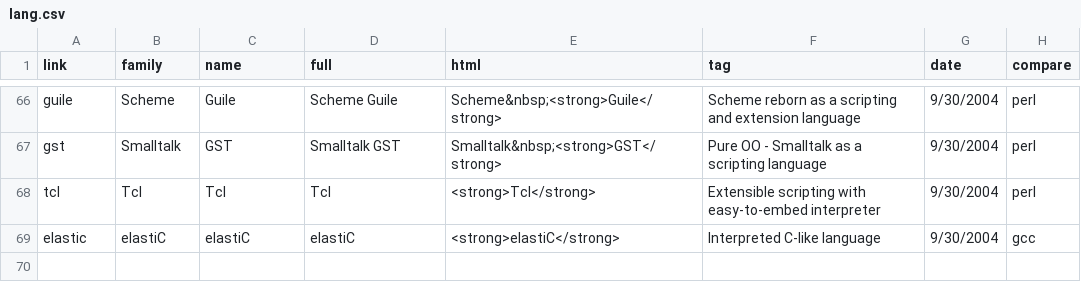
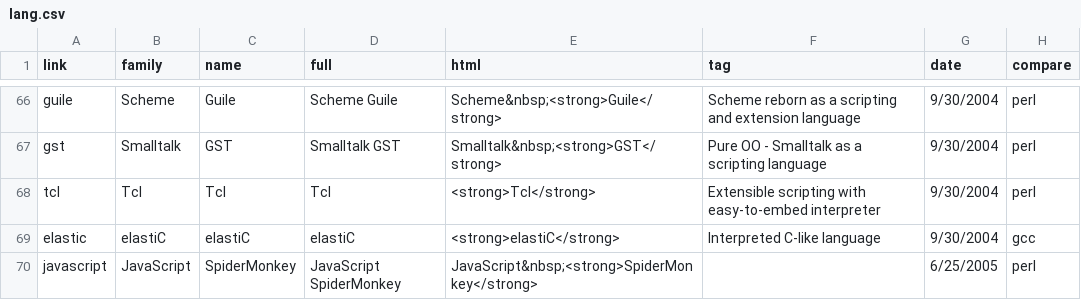
Before and after one commit to kragen/shootout, a CSV file: website/desc/lang.csv, drawn as a sheet; only a part is shown, gaps mark what is left out.

```diff
--- a/website/desc/lang.csv
+++ b/website/desc/lang.csv
@@ -69 +69,2 @@ tcl,Tcl,Tcl,Tcl,<strong>Tcl</strong>,Extensible scripting with easy-to-embed int
 elastic,elastiC,elastiC,elastiC,<strong>elastiC</strong>,Interpreted C-like language,9/30/2004,gcc
+javascript,JavaScript,SpiderMonkey,JavaScript SpiderMonkey,JavaScript&nbsp;<strong>SpiderMonkey</strong>,,6/25/2005,perl
```
Also changed, not shown: website/websites/sandbox/include.csv.
